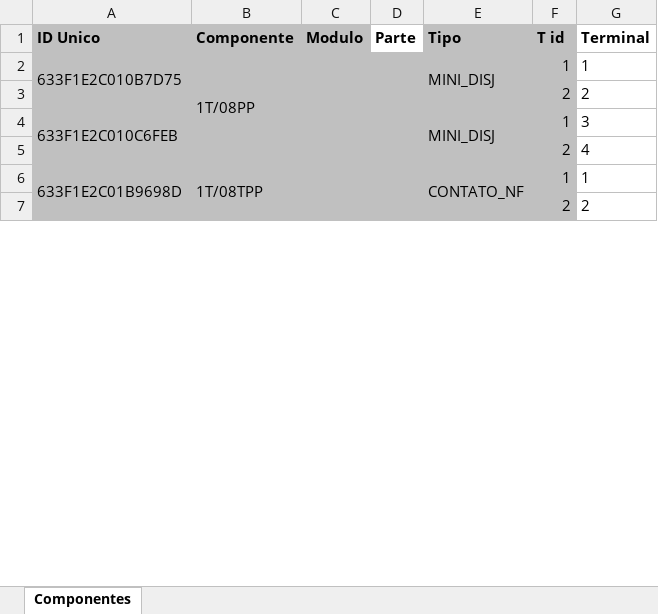
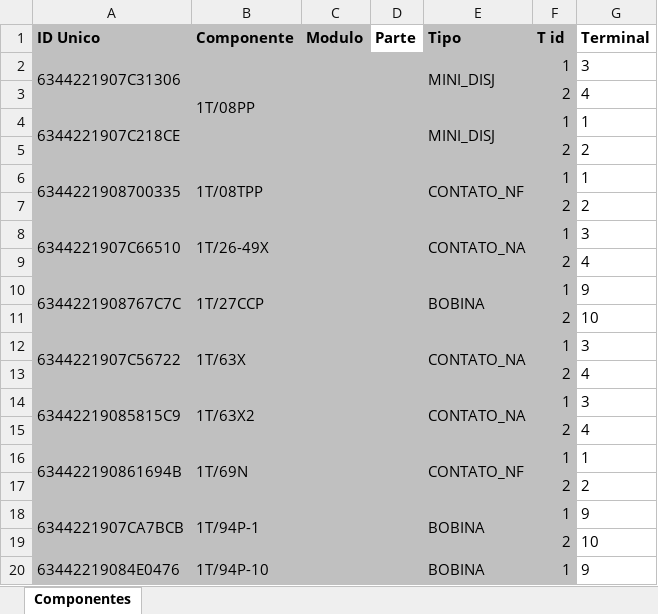
Before and after one commit to zecruel/sand_box, an Excel workbook: pelicanu/projeto/componentes.xlsx, sheet Componentes, drawn as a sheet; only a part is shown; values as stored, in another font and other column widths than the file's, no borders; removed rows and columns are numbered as before the commit, all else as after; the diff covers the shown part only; the diff names each change by its address in the sheet, - before the commit and + after, or states it on an @@ line.

```diff
--- a/pelicanu/projeto/componentes.xlsx (sheet Componentes)
+++ b/pelicanu/projeto/componentes.xlsx (sheet Componentes)
-A2 (ID Unico): 633F1E2C010B7D75
+A2 (ID Unico): 6344221907C31306
-A2:A3 merged
+A2:A3 merged
-B2:B5 merged
+B2:B5 merged
-C2:C5 merged
+C2:C5 merged
-D2:D3 merged
+D2:D3 merged
-E2:E3 merged
+E2:E3 merged
-G2 (Terminal): 1
+G2 (Terminal): 3
@@ row 13 moved to row 3: 2 @@
+row 4: 6344221907C218CE |  |  |  | MINI_DISJ | 1 | 1
-row 4: 633F1E2C010C6FEB |  |  |  | MINI_DISJ | 1 | 3
+row 6: 6344221908700335 | 1T/08TPP |  |  | CONTATO_NF | 1 | 1
@@ row 17 moved to row 7: 2 @@
+row 8: 6344221907C66510 | 1T/26-49X |  |  | CONTATO_NA | 1 | 3
+row 10: 6344221908767C7C | 1T/27CCP |  |  | BOBINA | 1 | 9
@@ row 19 moved to row 11: 2 @@
+row 12: 6344221907C56722 | 1T/63X |  |  | CONTATO_NA | 1 | 3
@@ row 15 moved to row 13: 2 @@
+row 14: 63442219085815C9 | 1T/63X2 |  |  | CONTATO_NA | 1 | 3
@@ row 59 moved to row 15: 2 @@
-A16 (ID Unico): 633F1E2C01B9698D
+A16 (ID Unico): 634422190861694B
-B16 (Componente): 1T/08TPP
+B16 (Componente): 1T/69N
+row 18: 6344221907CA7BCB | 1T/94P-1 |  |  | BOBINA | 1 | 9
@@ row 21 moved to row 19: 2 @@
+row 20: 63442219084E0476 | 1T/94P-10 |  |  | BOBINA | 1 | 9
```
Also changed, not shown: 57 added rows, 64 removed rows, 20 moved rows, 26 edited cells, cell formats and merged cells elsewhere in this sheet, 3 other files.
